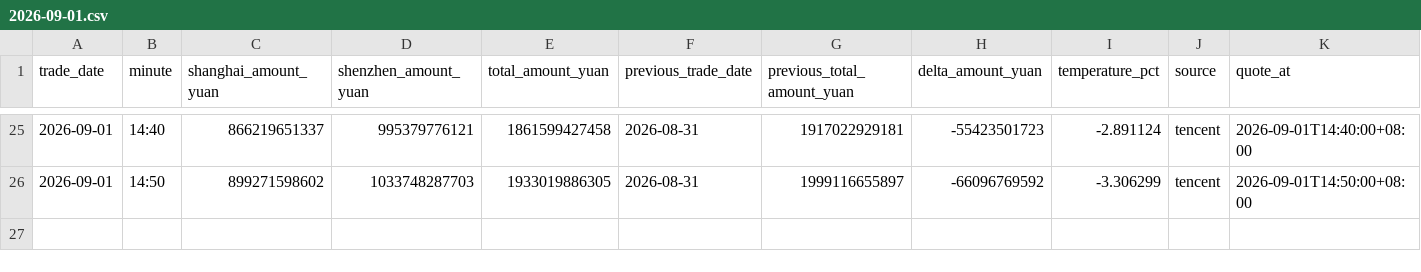
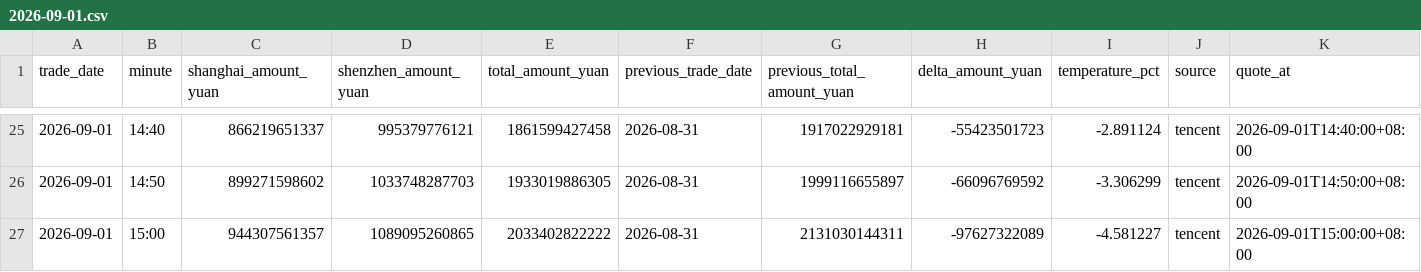
Before and after one commit to huyuyua/myfirstproject, a CSV file: docs/history/2026/2026-09-01.csv, drawn as a sheet; only a part is shown, gaps mark what is left out.

```diff
--- a/docs/history/2026/2026-09-01.csv
+++ b/docs/history/2026/2026-09-01.csv
@@ -26 +26,2 @@
 2026-09-01,14:50,899271598602,1033748287703,1933019886305,2026-08-31,1999116655897,-66096769592,-3.306299,tencent,2026-09-01T14:50:00+08:00
+2026-09-01,15:00,944307561357,1089095260865,2033402822222,2026-08-31,2131030144311,-97627322089,-4.581227,tencent,2026-09-01T15:00:00+08:00
```
Also changed, not shown: 4 other files.
